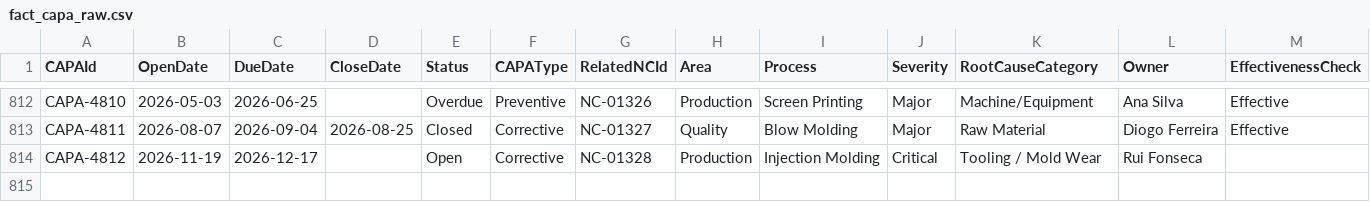
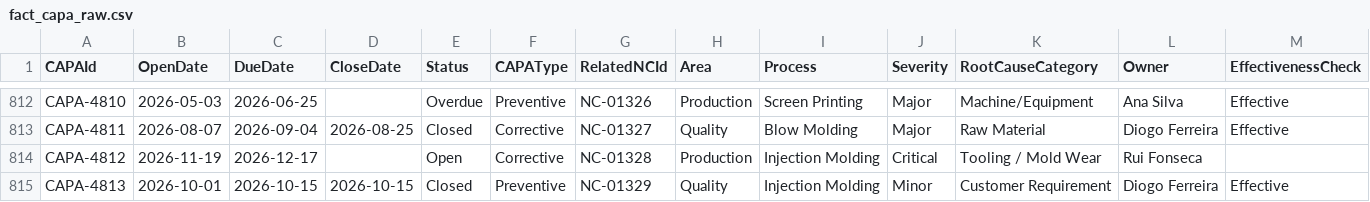
Before and after one commit to alinealinemeireles/manufacturing-performance-analytics, a CSV file: datasets/bronze/fact_capa_raw.csv, drawn as a sheet; only a part is shown, gaps mark what is left out; the diff names each change by its address in the sheet, - before the commit and + after, or states it on an @@ line.

```diff
--- a/datasets/bronze/fact_capa_raw.csv
+++ b/datasets/bronze/fact_capa_raw.csv
+row 815: CAPA-4813 | 2026-10-01 | 2026-10-15 | 2026-10-15 | Closed | Preventive | NC-01329 | Quality | Injection Molding | Minor | Customer Requirement | Diogo Ferreira | Effective
```
Also changed, not shown: datasets/bronze/fact_nonconformance_raw.csv, datasets/dim/dim_customer.csv, 29 other files.
